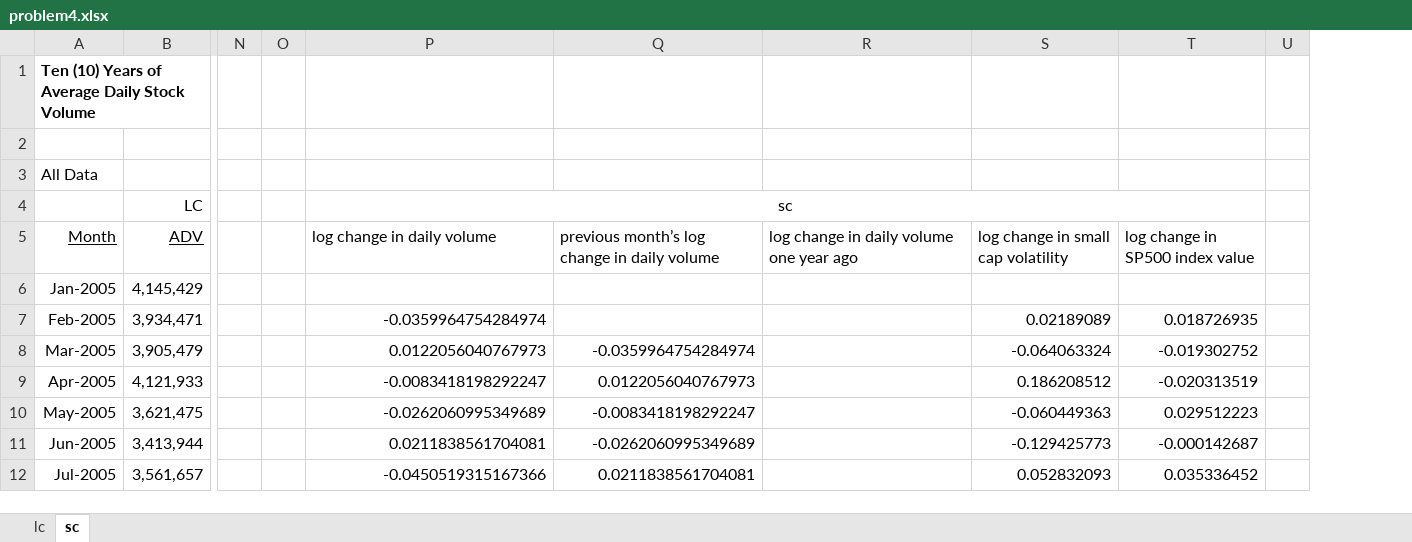
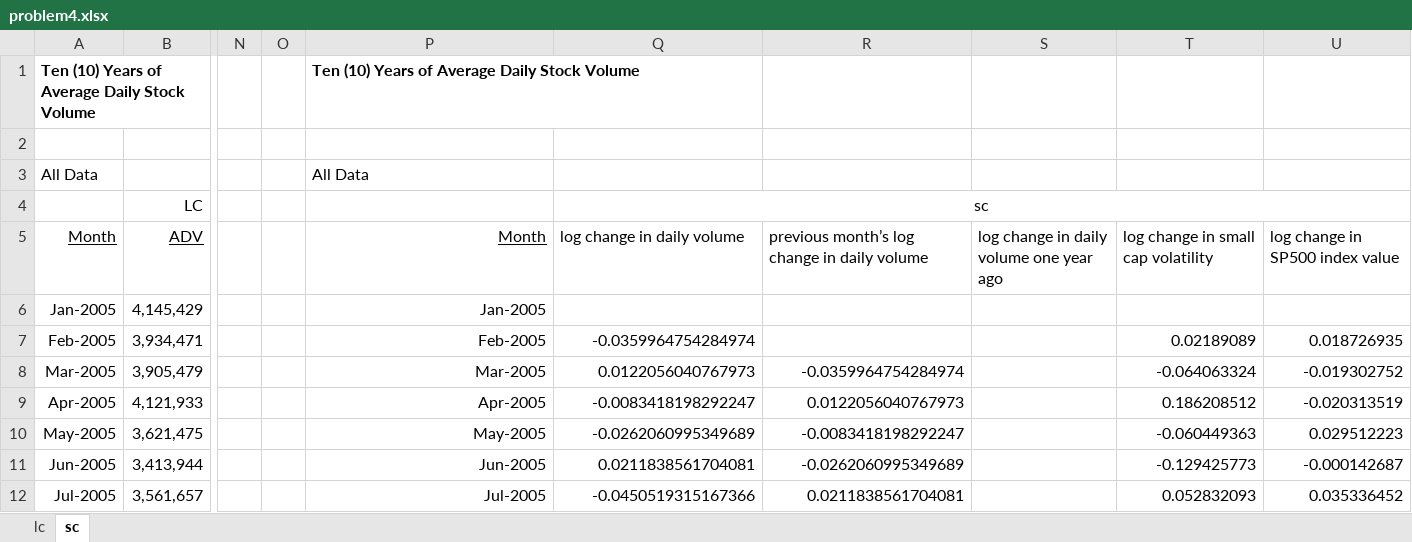
Before and after one commit to bjd1111/Finance, an Excel workbook: algo trading/problem4.xlsx, sheet sc, drawn as a sheet; only a part is shown, gaps mark what is left out; values as stored, in another font and other column widths than the file's, no borders; removed rows and columns are numbered as before the commit, all else as after; the diff covers the shown part only; the diff names each change by its address in the sheet, - before the commit and + after, or states it on an @@ line.

Commit message:
algo problem4 fixed

```diff
--- a/algo trading/problem4.xlsx (sheet sc)
+++ b/algo trading/problem4.xlsx (sheet sc)
+column S, row 5: log change in daily volume one year ago
-column U, empty
-P1: (empty)
+P1: Ten (10) Years of Average Daily Stock Volume
-P3: (empty)
+P3: All Data
-P4: sc
+P4: (empty)
-P4:T4 merged
-Q4: (empty)
+Q4: sc
+Q4:U4 merged
-P5: log change in daily volume
+P5: Month
@@ P5 underline: off → on, alignment: left → right @@
-Q5: previous month’s log change in daily volume
+Q5: log change in daily volume
-R5: log change in daily volume one year ago
+R5: previous month’s log change in daily volume
-P6: (empty)
+P6: Jan-2005
-P7: -0.0359964754284974
+P7: Feb-2005
-Q7: (empty)
+Q7: -0.0359964754284974
-P8: 0.0122056040767973
+P8: Mar-2005
-Q8: -0.0359964754284974
+Q8: 0.0122056040767973
-R8: (empty)
+R8: -0.0359964754284974
-P9: -0.0083418198292247
+P9: Apr-2005
-Q9: 0.0122056040767973
+Q9: -0.0083418198292247
-R9: (empty)
+R9: 0.0122056040767973
-P10: -0.0262060995349689
+P10: May-2005
-Q10: -0.0083418198292247
+Q10: -0.0262060995349689
-R10: (empty)
+R10: -0.0083418198292247
-P11: 0.0211838561704081
+P11: Jun-2005
-Q11: -0.0262060995349689
+Q11: 0.0211838561704081
-R11: (empty)
+R11: -0.0262060995349689
-P12: -0.0450519315167366
+P12: Jul-2005
-Q12: 0.0211838561704081
+Q12: -0.0450519315167366
-R12: (empty)
+R12: 0.0211838561704081
```
Also changed, not shown: 344 edited cells elsewhere in this sheet, sheet lc, formulas that keep their value.
